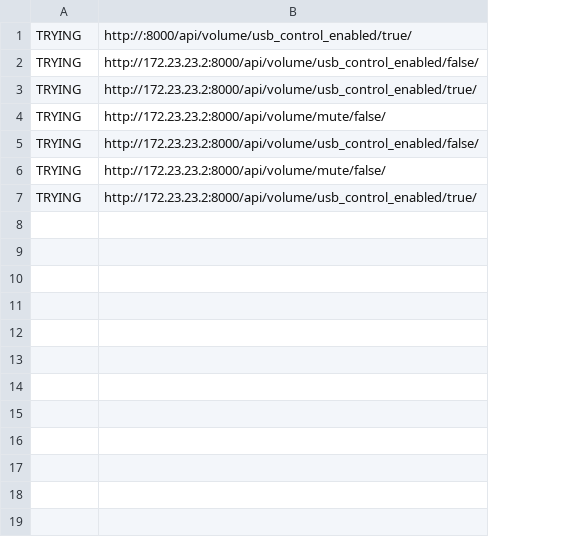
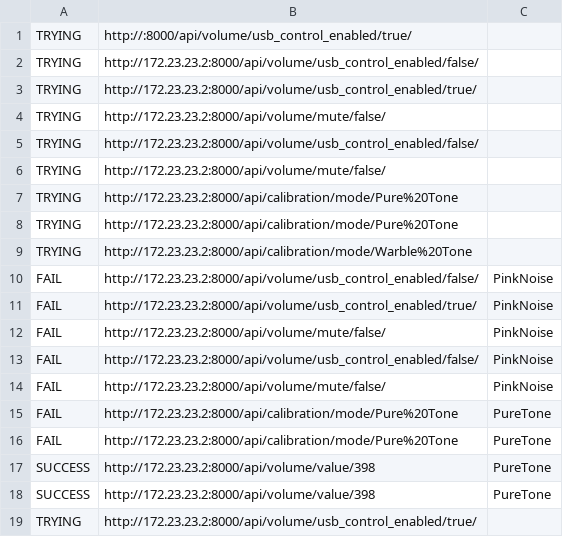
Before and after one commit to drt-ftl/SonoPod-Test-Suite, a CSV file: Assets/Message Record.csv, drawn as a sheet; the diff names each change by its address in the sheet, - before the commit and + after, or states it on an @@ line.

Commit message:
Added pulsed warble tones and updated Free roam. Made BG PN start automatically and loop.

```diff
--- a/Assets/Message Record.csv
+++ b/Assets/Message Record.csv
+column C, empty
+row 7: TRYING | http://172.23.23.2:8000/api/calibration/mode/Pure%20Tone
+row 8: TRYING | http://172.23.23.2:8000/api/calibration/mode/Pure%20Tone
+row 9: TRYING | http://172.23.23.2:8000/api/calibration/mode/Warble%20Tone
+row 10: FAIL | http://172.23.23.2:8000/api/volume/usb_control_enabled/false/ | PinkNoise
+row 11: FAIL | http://172.23.23.2:8000/api/volume/usb_control_enabled/true/ | PinkNoise
+row 12: FAIL | http://172.23.23.2:8000/api/volume/mute/false/ | PinkNoise
+row 13: FAIL | http://172.23.23.2:8000/api/volume/usb_control_enabled/false/ | PinkNoise
+row 14: FAIL | http://172.23.23.2:8000/api/volume/mute/false/ | PinkNoise
+row 15: FAIL | http://172.23.23.2:8000/api/calibration/mode/Pure%20Tone | PureTone
+row 16: FAIL | http://172.23.23.2:8000/api/calibration/mode/Pure%20Tone | PureTone
+row 17: SUCCESS | http://172.23.23.2:8000/api/volume/value/398 | PureTone
+row 18: SUCCESS | http://172.23.23.2:8000/api/volume/value/398 | PureTone
```
Also changed, not shown: 38 other files.
